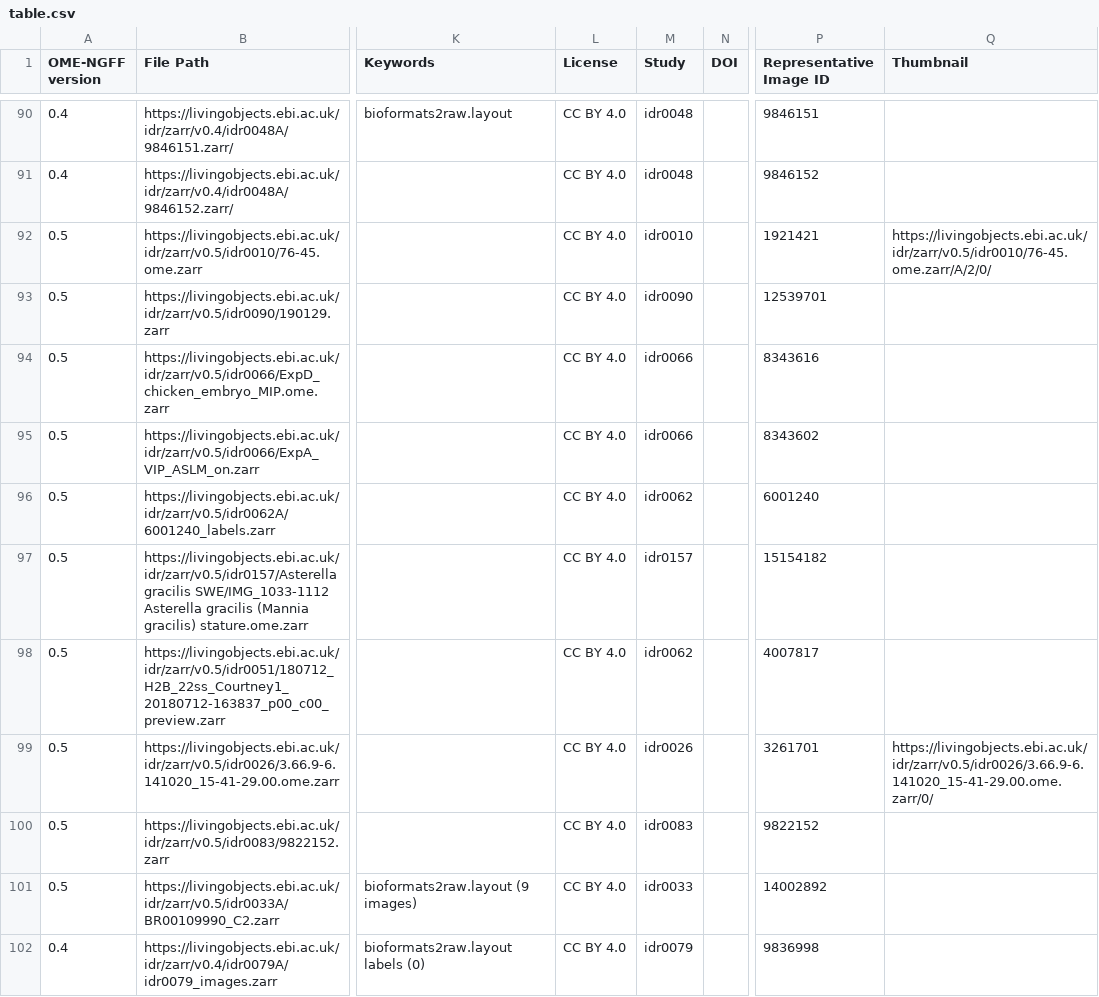
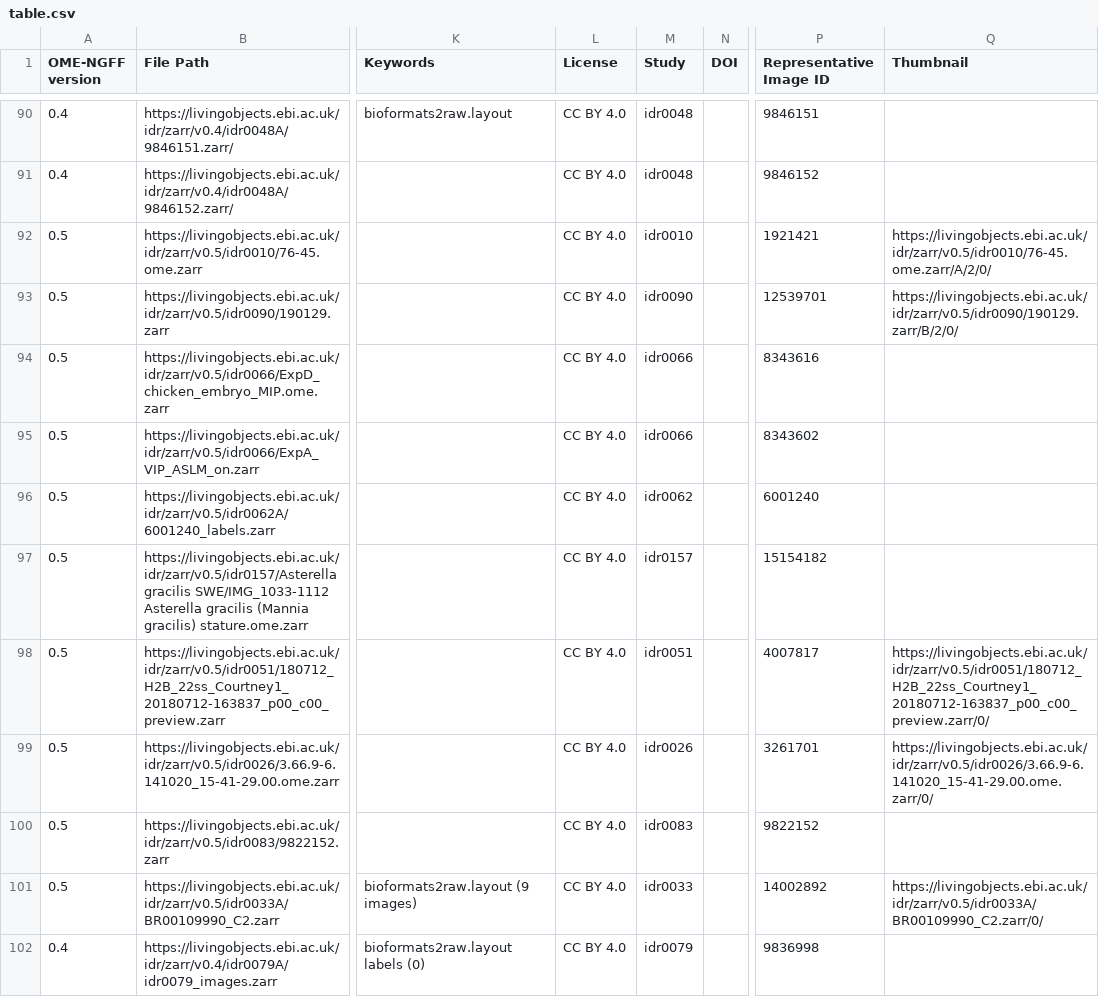
Before and after one commit to IDR/ome-ngff-samples, a CSV file: _data/table.csv, drawn as a sheet; only a part is shown, gaps mark what is left out; the diff names each change by its address in the sheet, - before the commit and + after, or states it on an @@ line.

Commit message:
Add more Thumbnail URLs for v0.5 images

```diff
--- a/_data/table.csv
+++ b/_data/table.csv
-Q93 (Thumbnail): (empty)
+Q93 (Thumbnail): https://livingobjects.ebi.ac.uk/idr/zarr/v0.5/idr0090/190129.zarr/B/2/0/
-M98 (Study): idr0062
+M98 (Study): idr0051
-Q98 (Thumbnail): (empty)
+Q98 (Thumbnail): https://livingobjects.ebi.ac.uk/idr/zarr/v0.5/idr0051/180712_H2B_22ss_Courtney1_20180712-163837_p00_c00_preview.zarr/0/
-Q101 (Thumbnail): (empty)
+Q101 (Thumbnail): https://livingobjects.ebi.ac.uk/idr/zarr/v0.5/idr0033A/BR00109990_C2.zarr/0/
```
